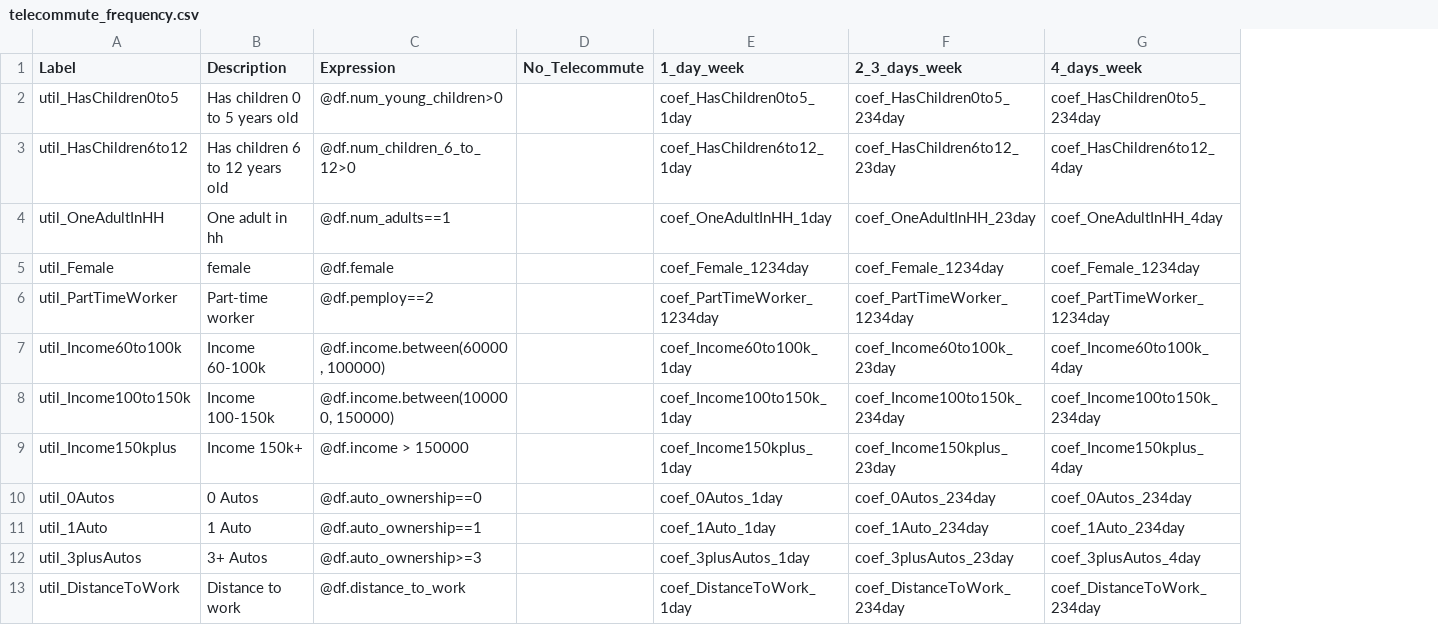
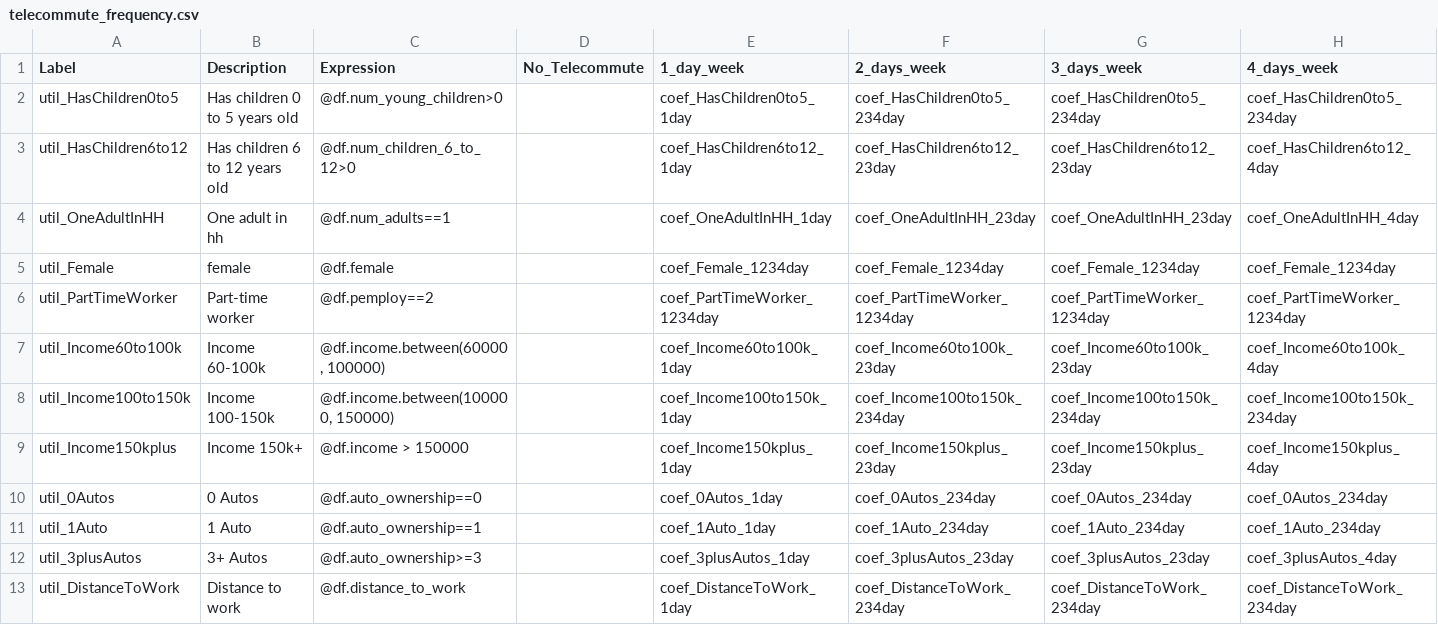
Before and after one commit to yueshuaing/sandag-abm3-example, a CSV file: configs/resident/telecommute_frequency.csv, drawn as a sheet; only a part is shown; the diff names each change by its address in the sheet, - before the commit and + after, or states it on an @@ line.

Commit message:
separate 2_3_days telecommute frequency

```diff
--- a/configs/resident/telecommute_frequency.csv
+++ b/configs/resident/telecommute_frequency.csv
+column G (3_days_week), rows 2-13: coef_HasChildren0to5_234day | coef_HasChildren6to12_23day | coef_OneAdultInHH_23day | coef_Female_1234day | coef_PartTimeWorker_1234day | coef_Income60to100k_23day | coef_Income100to150k_234day | coef_Income150kplus_23day | coef_0Autos_234day | coef_1Auto_234day | coef_3plusAutos_23day | coef_DistanceToWork_234day
-F1: 2_3_days_week
+F1: 2_days_week
```
